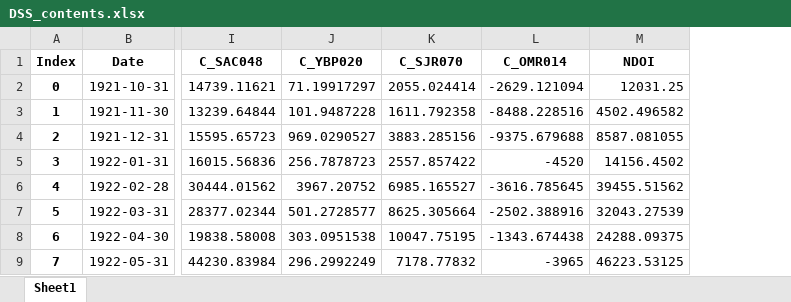
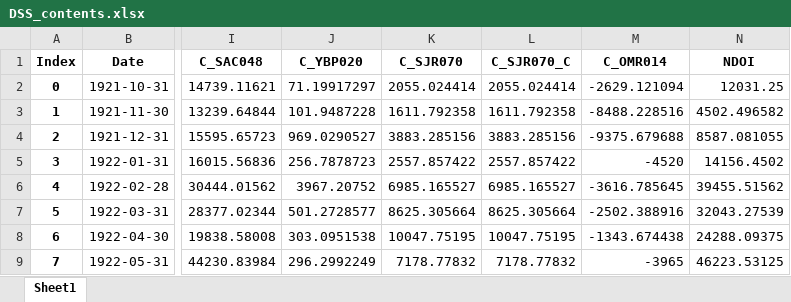
Before and after one commit to sainjacobs/EIS-Appendix-Generation, an Excel workbook: inputs/DSS_contents.xlsx, sheet Sheet1, drawn as a sheet; only a part is shown, gaps mark what is left out; values as stored, in another font and other column widths than the file's, no borders; the diff names each change by its address in the sheet, - before the commit and + after, or states it on an @@ line.

```diff
--- a/inputs/DSS_contents.xlsx (sheet Sheet1)
+++ b/inputs/DSS_contents.xlsx (sheet Sheet1)
+column L (C_SJR070_C), rows 2-9: 2055.024414 | 1611.792358 | 3883.285156 | 2557.857422 | 6985.165527 | 8625.305664 | 10047.75195 | 7178.77832
```
Also changed, not shown: inputs/DSS_contents_CFS.xlsx, inputs/DSS_contents_TAF.xlsx, 12 other files.
